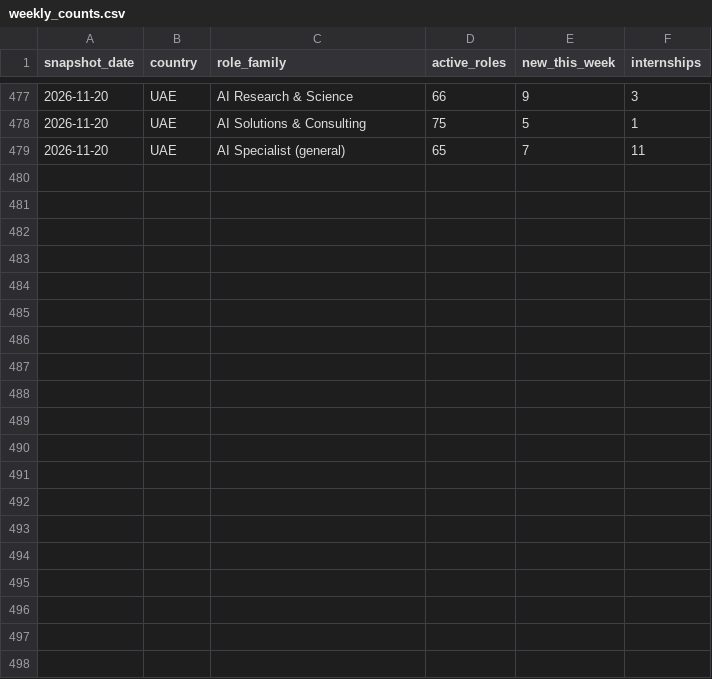
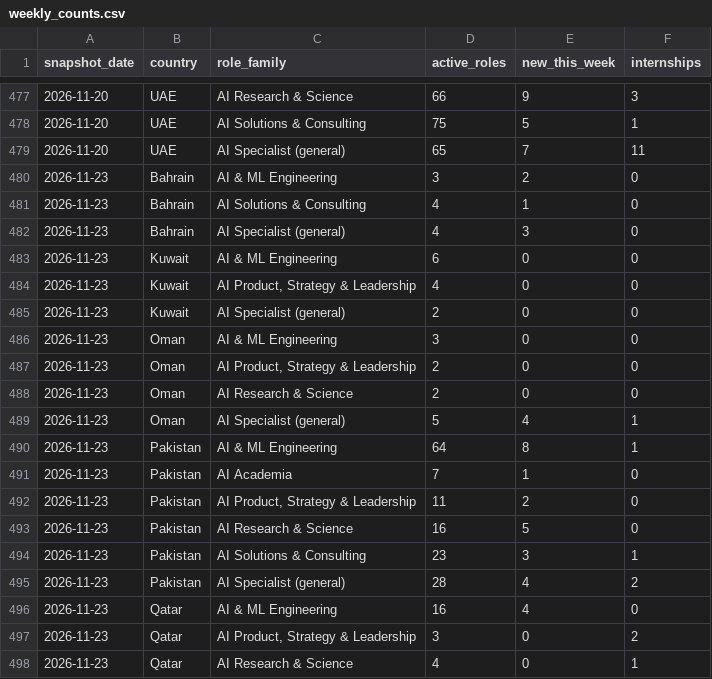
Before and after one commit to Densight/densight-jobs, a CSV file: data/weekly_counts.csv, drawn as a sheet; only a part is shown, gaps mark what is left out; the diff covers the shown part only.

Commit message:
Snapshot 2026-11-23

```diff
--- a/data/weekly_counts.csv
+++ b/data/weekly_counts.csv
@@ -479 +479,20 @@ snapshot_date,country,role_family,active_roles,new_this_week,internships
 2026-11-20,UAE,AI Specialist (general),65,7,11
+2026-11-23,Bahrain,AI & ML Engineering,3,2,0
+2026-11-23,Bahrain,AI Solutions & Consulting,4,1,0
+2026-11-23,Bahrain,AI Specialist (general),4,3,0
+2026-11-23,Kuwait,AI & ML Engineering,6,0,0
+2026-11-23,Kuwait,"AI Product, Strategy & Leadership",4,0,0
+2026-11-23,Kuwait,AI Specialist (general),2,0,0
+2026-11-23,Oman,AI & ML Engineering,3,0,0
+2026-11-23,Oman,"AI Product, Strategy & Leadership",2,0,0
+2026-11-23,Oman,AI Research & Science,2,0,0
+2026-11-23,Oman,AI Specialist (general),5,4,1
+2026-11-23,Pakistan,AI & ML Engineering,64,8,1
+2026-11-23,Pakistan,AI Academia,7,1,0
+2026-11-23,Pakistan,"AI Product, Strategy & Leadership",11,2,0
+2026-11-23,Pakistan,AI Research & Science,16,5,0
+2026-11-23,Pakistan,AI Solutions & Consulting,23,3,1
+2026-11-23,Pakistan,AI Specialist (general),28,4,2
+2026-11-23,Qatar,AI & ML Engineering,16,4,0
+2026-11-23,Qatar,"AI Product, Strategy & Leadership",3,0,2
+2026-11-23,Qatar,AI Research & Science,4,0,1
```
Also changed, not shown: 13 added rows elsewhere in this file, data/monthly_index.csv, data/weekly_movers.csv, 3 other files.
